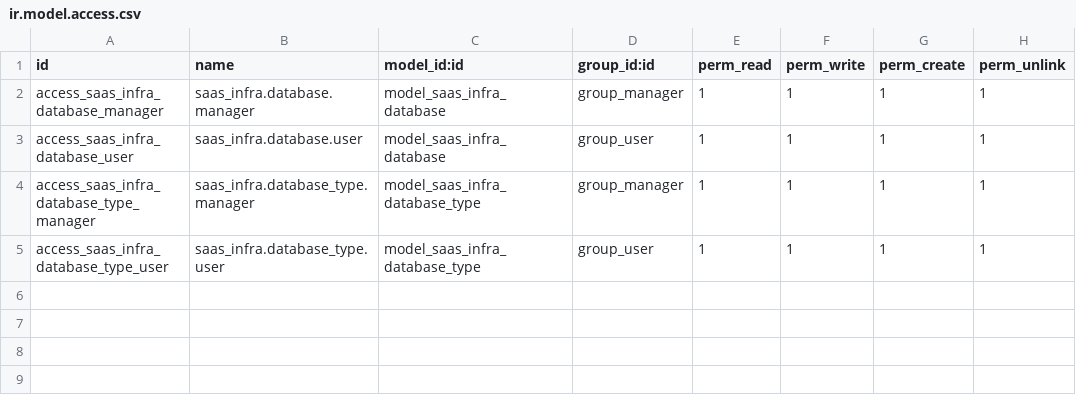
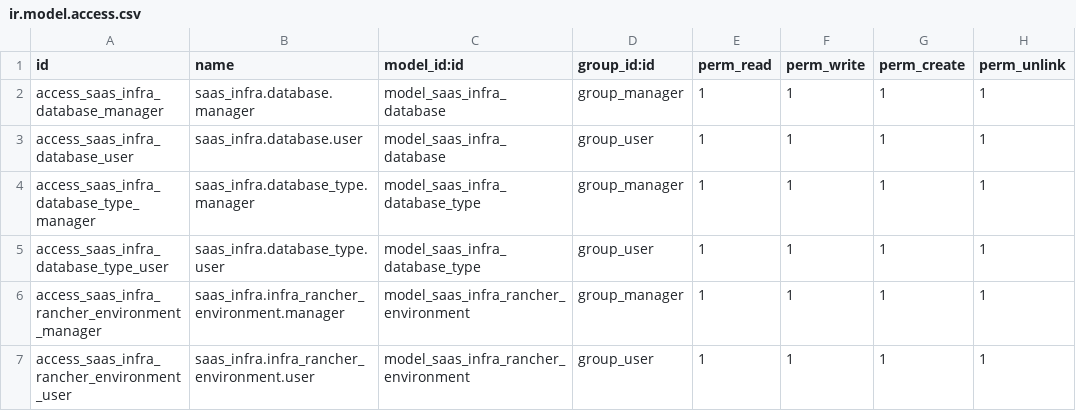
Before and after one commit to adhoc-dev/saas, a CSV file: saas_infra/security/ir.model.access.csv, drawn as a sheet; the diff names each change by its address in the sheet, - before the commit and + after, or states it on an @@ line.

```diff
--- a/saas_infra/security/ir.model.access.csv
+++ b/saas_infra/security/ir.model.access.csv
+row 6: access_saas_infra_rancher_environment_manager | saas_infra.infra_rancher_environment.manager | model_saas_infra_rancher_environment | group_manager | 1 | 1 | 1 | 1
+row 7: access_saas_infra_rancher_environment_user | saas_infra.infra_rancher_environment.user | model_saas_infra_rancher_environment | group_user | 1 | 1 | 1 | 1
```
Also changed, not shown: 13 other files.
